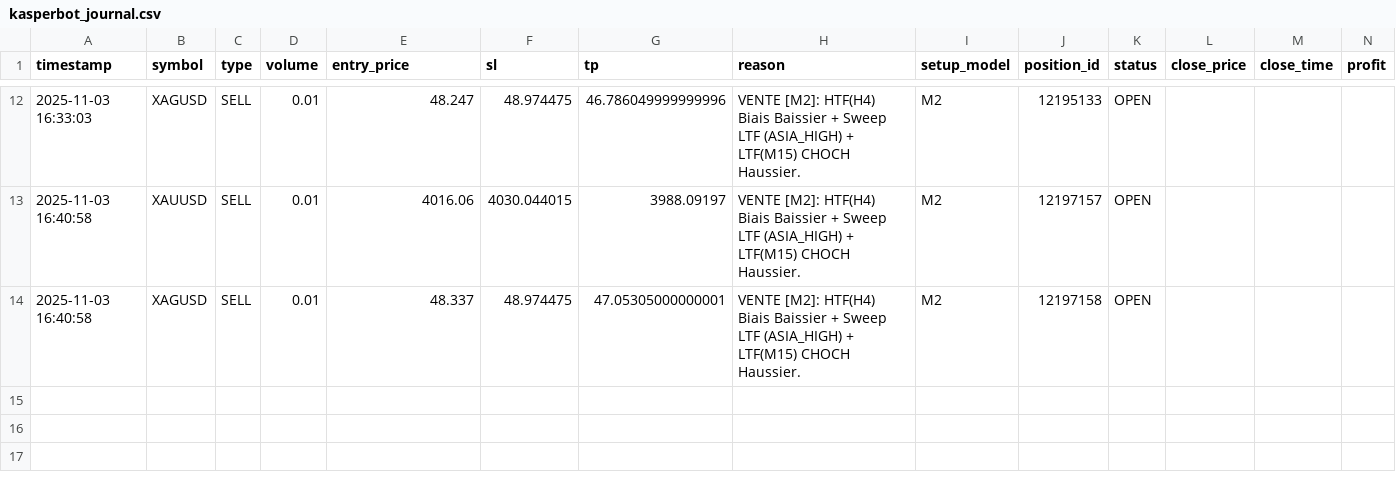
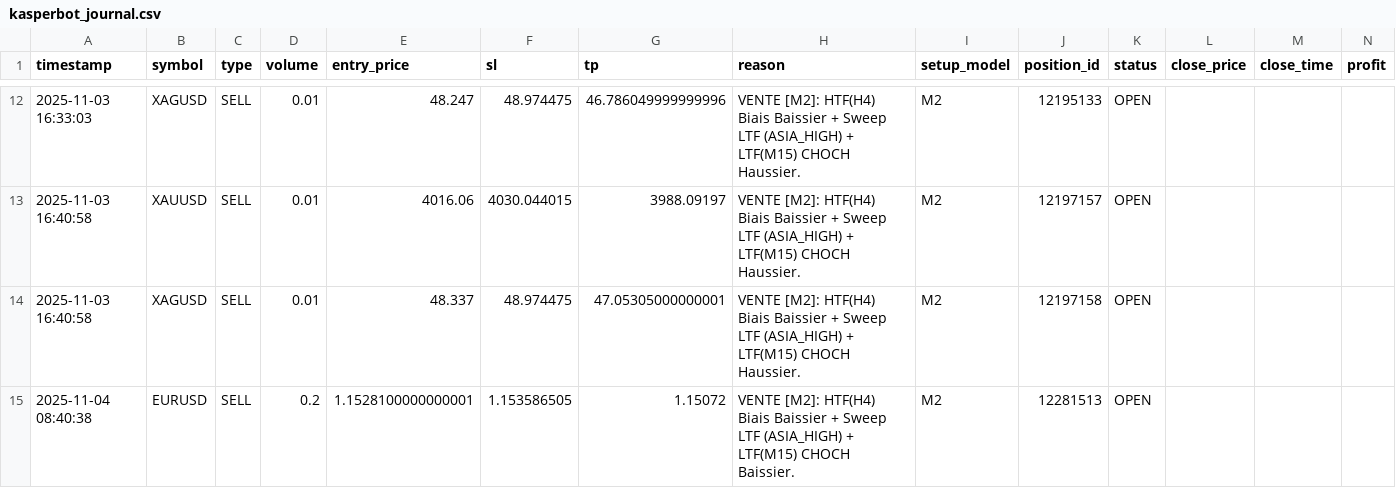
Before and after one commit to charliemini34/Kasperbot_Gemini, a CSV file: logs/kasperbot_journal.csv, drawn as a sheet; only a part is shown, gaps mark what is left out.

```diff
--- a/logs/kasperbot_journal.csv
+++ b/logs/kasperbot_journal.csv
@@ -14 +14,2 @@ timestamp,symbol,type,volume,entry_price,sl,tp,reason,setup_model,position_id,st
 2025-11-03 16:40:58,XAGUSD,SELL,0.01,48.337,48.974475,47.05305000000001,VENTE [M2]: HTF(H4) Biais Baissier + Sweep LTF (ASIA_HIGH) + LTF(M15) CHOCH Haussier.,M2,12197158,OPEN,,,
+2025-11-04 08:40:38,EURUSD,SELL,0.2,1.1528100000000001,1.153586505,1.15072,VENTE [M2]: HTF(H4) Biais Baissier + Sweep LTF (ASIA_HIGH) + LTF(M15) CHOCH Baissier.,M2,12281513,OPEN,,,
```
Also changed, not shown: 1 other file.
